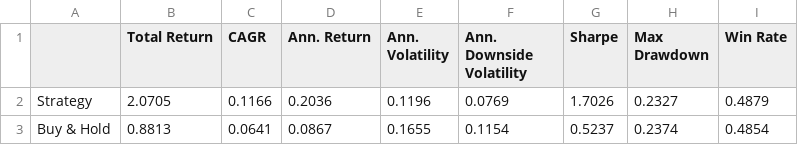
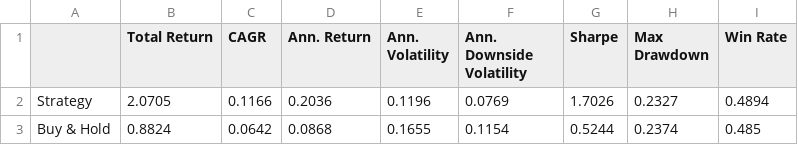
Before and after one commit to dof-studio/DivETF1X, a CSV file: metrics.csv, drawn as a sheet.

```diff
--- a/metrics.csv
+++ b/metrics.csv
@@ -1,3 +1,3 @@
 ,Total Return,CAGR,Ann. Return,Ann. Volatility,Ann. Downside Volatility,Sharpe,Max Drawdown,Win Rate
-Strategy,2.0705,0.1166,0.2036,0.1196,0.0769,1.7026,0.2327,0.4879
-Buy & Hold,0.8813,0.0641,0.0867,0.1655,0.1154,0.5237,0.2374,0.4854
+Strategy,2.0705,0.1166,0.2036,0.1196,0.0769,1.7026,0.2327,0.4894
+Buy & Hold,0.8824,0.0642,0.0868,0.1655,0.1154,0.5244,0.2374,0.485
```
Also changed, not shown: wdata.csv, 1 other file.
